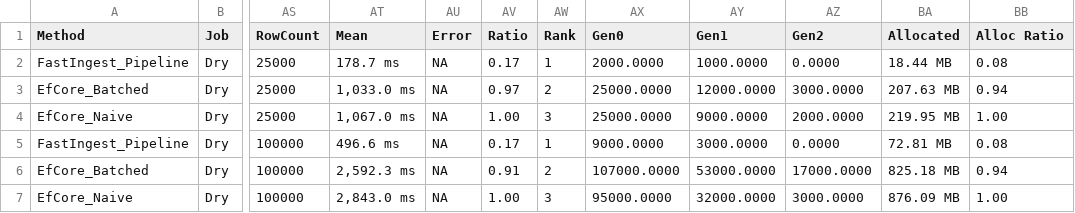
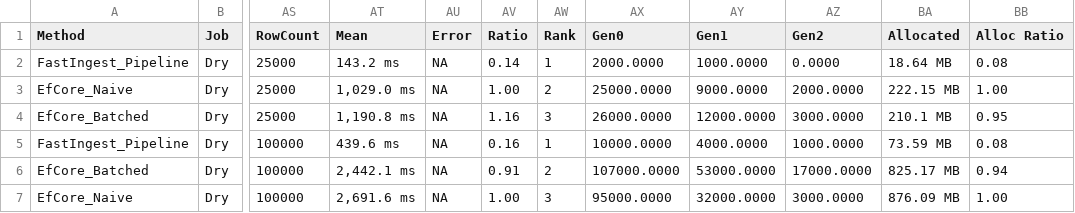
Before and after one commit to aebibtech/fastingest, a CSV file: BenchmarkDotNet.Artifacts/results/FastIngest.Benchmarks.IngestionBenchmarks-report.csv, drawn as a sheet; only a part is shown, gaps mark what is left out; the diff names each change by its address in the sheet, - before the commit and + after, or states it on an @@ line.

Commit message:
chore(benchmarks): update benchmark results reflecting channel pipelining performance

```diff
--- a/BenchmarkDotNet.Artifacts/results/FastIngest.Benchmarks.IngestionBenchmarks-report.csv
+++ b/BenchmarkDotNet.Artifacts/results/FastIngest.Benchmarks.IngestionBenchmarks-report.csv
-AT2 (Mean): 178.7 ms
+AT2 (Mean): 143.2 ms
-AV2 (Ratio): 0.17
+AV2 (Ratio): 0.14
-BA2 (Allocated): 18.44 MB
+BA2 (Allocated): 18.64 MB
-A3 (Method): EfCore_Batched
+A3 (Method): EfCore_Naive
-AT3 (Mean): 1,033.0 ms
+AT3 (Mean): 1,029.0 ms
-AV3 (Ratio): 0.97
+AV3 (Ratio): 1.00
-AY3 (Gen1): 12000.0000
+AY3 (Gen1): 9000.0000
-AZ3 (Gen2): 3000.0000
+AZ3 (Gen2): 2000.0000
-BA3 (Allocated): 207.63 MB
+BA3 (Allocated): 222.15 MB
-BB3 (Alloc Ratio): 0.94
+BB3 (Alloc Ratio): 1.00
-A4 (Method): EfCore_Naive
+A4 (Method): EfCore_Batched
-AT4 (Mean): 1,067.0 ms
+AT4 (Mean): 1,190.8 ms
-AV4 (Ratio): 1.00
+AV4 (Ratio): 1.16
-AX4 (Gen0): 25000.0000
+AX4 (Gen0): 26000.0000
-AY4 (Gen1): 9000.0000
+AY4 (Gen1): 12000.0000
-AZ4 (Gen2): 2000.0000
+AZ4 (Gen2): 3000.0000
-BA4 (Allocated): 219.95 MB
+BA4 (Allocated): 210.1 MB
-BB4 (Alloc Ratio): 1.00
+BB4 (Alloc Ratio): 0.95
-AT5 (Mean): 496.6 ms
+AT5 (Mean): 439.6 ms
-AV5 (Ratio): 0.17
+AV5 (Ratio): 0.16
-AX5 (Gen0): 9000.0000
+AX5 (Gen0): 10000.0000
-AY5 (Gen1): 3000.0000
+AY5 (Gen1): 4000.0000
-AZ5 (Gen2): 0.0000
+AZ5 (Gen2): 1000.0000
-BA5 (Allocated): 72.81 MB
+BA5 (Allocated): 73.59 MB
-AT6 (Mean): 2,592.3 ms
+AT6 (Mean): 2,442.1 ms
-BA6 (Allocated): 825.18 MB
+BA6 (Allocated): 825.17 MB
-AT7 (Mean): 2,843.0 ms
+AT7 (Mean): 2,691.6 ms
```
Also changed, not shown: 4 other files.
